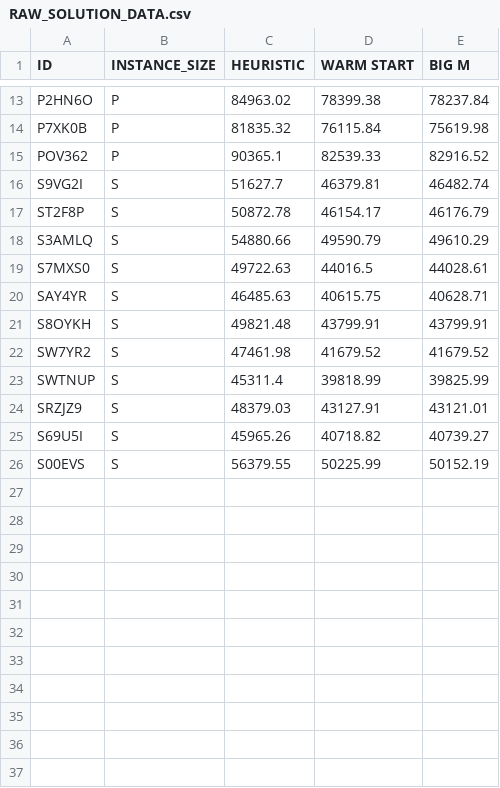
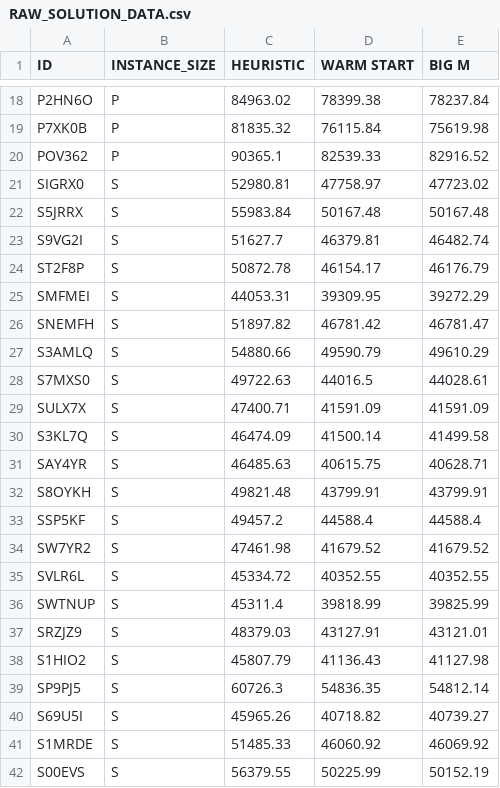
Before and after one commit to cdhagmann/BigM, a CSV file: Results/RAW_SOLUTION_DATA.csv, drawn as a sheet; only a part is shown, gaps mark what is left out; the diff covers the shown part only.

```diff
--- a/Results/RAW_SOLUTION_DATA.csv
+++ b/Results/RAW_SOLUTION_DATA.csv
@@ -15,12 +20,23 @@ P7XK0B,P,81835.32,76115.84,75619.98
 POV362,P,90365.1,82539.33,82916.52
+SIGRX0,S,52980.81,47758.97,47723.02
+S5JRRX,S,55983.84,50167.48,50167.48
 S9VG2I,S,51627.7,46379.81,46482.74
 ST2F8P,S,50872.78,46154.17,46176.79
+SMFMEI,S,44053.31,39309.95,39272.29
+SNEMFH,S,51897.82,46781.42,46781.47
 S3AMLQ,S,54880.66,49590.79,49610.29
 S7MXS0,S,49722.63,44016.5,44028.61
+SULX7X,S,47400.71,41591.09,41591.09
+S3KL7Q,S,46474.09,41500.14,41499.58
 SAY4YR,S,46485.63,40615.75,40628.71
 S8OYKH,S,49821.48,43799.91,43799.91
+SSP5KF,S,49457.2,44588.4,44588.4
 SW7YR2,S,47461.98,41679.52,41679.52
+SVLR6L,S,45334.72,40352.55,40352.55
 SWTNUP,S,45311.4,39818.99,39825.99
 SRZJZ9,S,48379.03,43127.91,43121.01
+S1HIO2,S,45807.79,41136.43,41127.98
+SP9PJ5,S,60726.3,54836.35,54812.14
 S69U5I,S,45965.26,40718.82,40739.27
+S1MRDE,S,51485.33,46060.92,46069.92
 S00EVS,S,56379.55,50225.99,50152.19
```
Also changed, not shown: 5 added rows elsewhere in this file, Results/RAW_DATA.csv, Results/RAW_TIME_DATA.csv, 4 other files.
